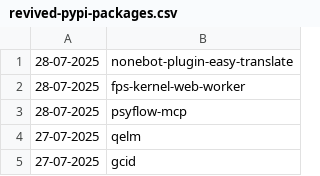
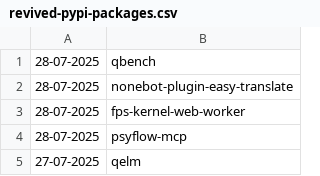
Before and after one commit to NordCoderd/deleted-pypi-package-index, a CSV file: pypi-uploader-directory/revived-pypi-packages.csv, drawn as a sheet; only a part is shown; the shorter side is filled out with more unchanged rows.

```diff
--- a/pypi-uploader-directory/revived-pypi-packages.csv
+++ b/pypi-uploader-directory/revived-pypi-packages.csv
@@ -1 +1,2 @@
+28-07-2025,qbench
 28-07-2025,nonebot-plugin-easy-translate
```
Also changed, not shown: pypi-uploader-directory/deleted-pypi-packages.csv, 3 other files.
